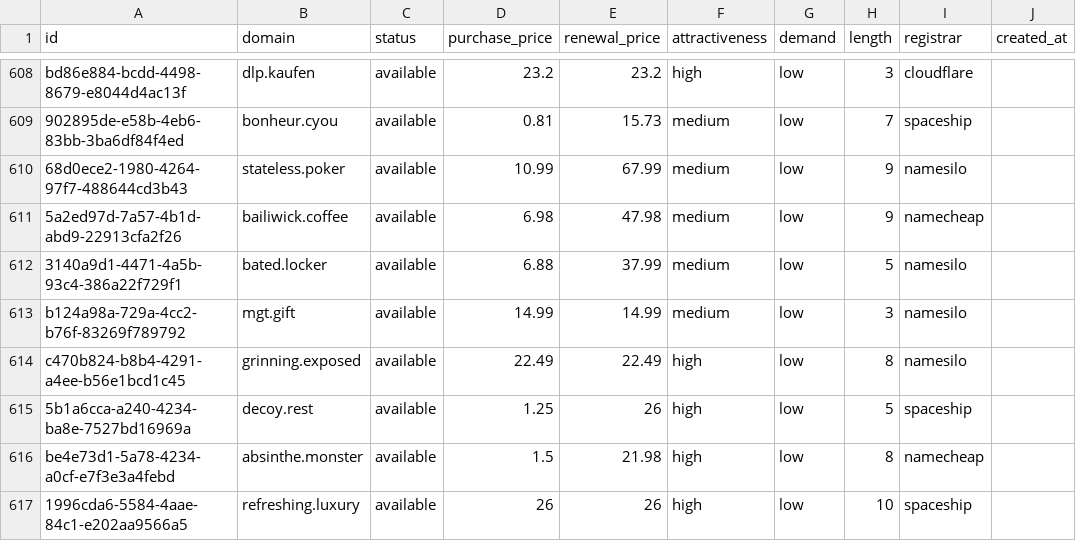
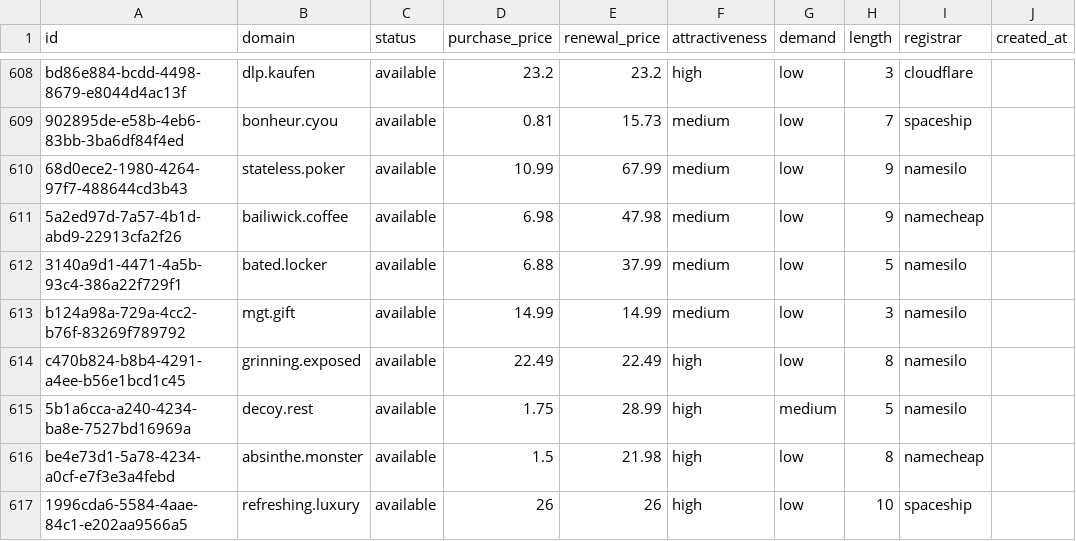
Before and after one commit to UniqueDomains/oneword-domains, a CSV file: all.csv, drawn as a sheet; only a part is shown, gaps mark what is left out; the diff names each change by its address in the sheet, - before the commit and + after, or states it on an @@ line.

Commit message:
Domains update

```diff
--- a/all.csv
+++ b/all.csv
-D615 (purchase_price): 1.25
+D615 (purchase_price): 1.75
-E615 (renewal_price): 26
+E615 (renewal_price): 28.99
-G615 (demand): low
+G615 (demand): medium
-I615 (registrar): spaceship
+I615 (registrar): namesilo
```
Also changed, not shown: 3 other files.
